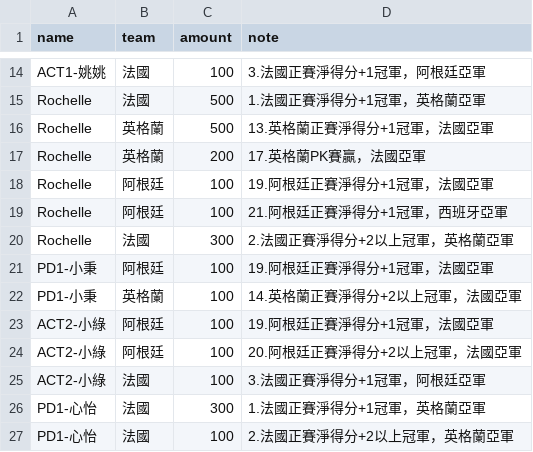
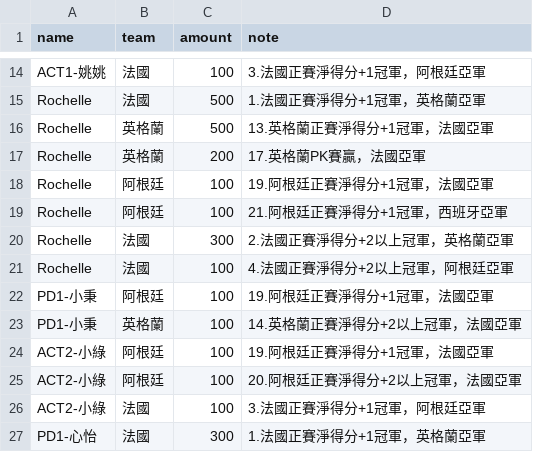
Before and after one commit to xavier-2026/2026-worldcup-final4, a CSV file: data/bets.csv, drawn as a sheet; only a part is shown, gaps mark what is left out; the shorter side is filled out with more unchanged rows.

Commit message:
bets.csv 업데이트

```diff
--- a/data/bets.csv
+++ b/data/bets.csv
@@ -20,2 +20,3 @@ Rochelle,阿根廷,100,21.阿根廷正賽淨得分+1冠軍，西班牙亞軍
 Rochelle,法國,300,2.法國正賽淨得分+2以上冠軍，英格蘭亞軍
+Rochelle,法國,100,4.法國正賽淨得分+2以上冠軍，阿根廷亞軍
 PD1-小秉,阿根廷,100,19.阿根廷正賽淨得分+1冠軍，法國亞軍
```
